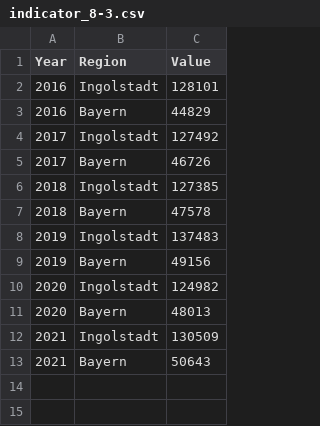
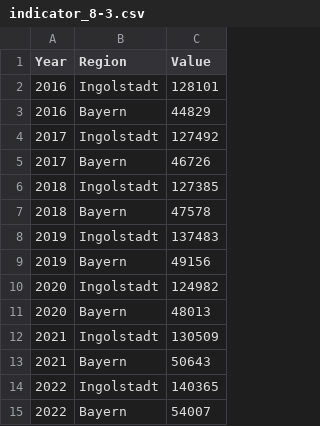
Before and after one commit to test-sdg/test-data, a CSV file: data/indicator_8-3.csv, drawn as a sheet; the diff names each change by its address in the sheet, - before the commit and + after, or states it on an @@ line.

Commit message:
Update indicator_8-3.csv

```diff
--- a/data/indicator_8-3.csv
+++ b/data/indicator_8-3.csv
+row 14: 2022 | Ingolstadt | 140365
+row 15: 2022 | Bayern | 54007
```
